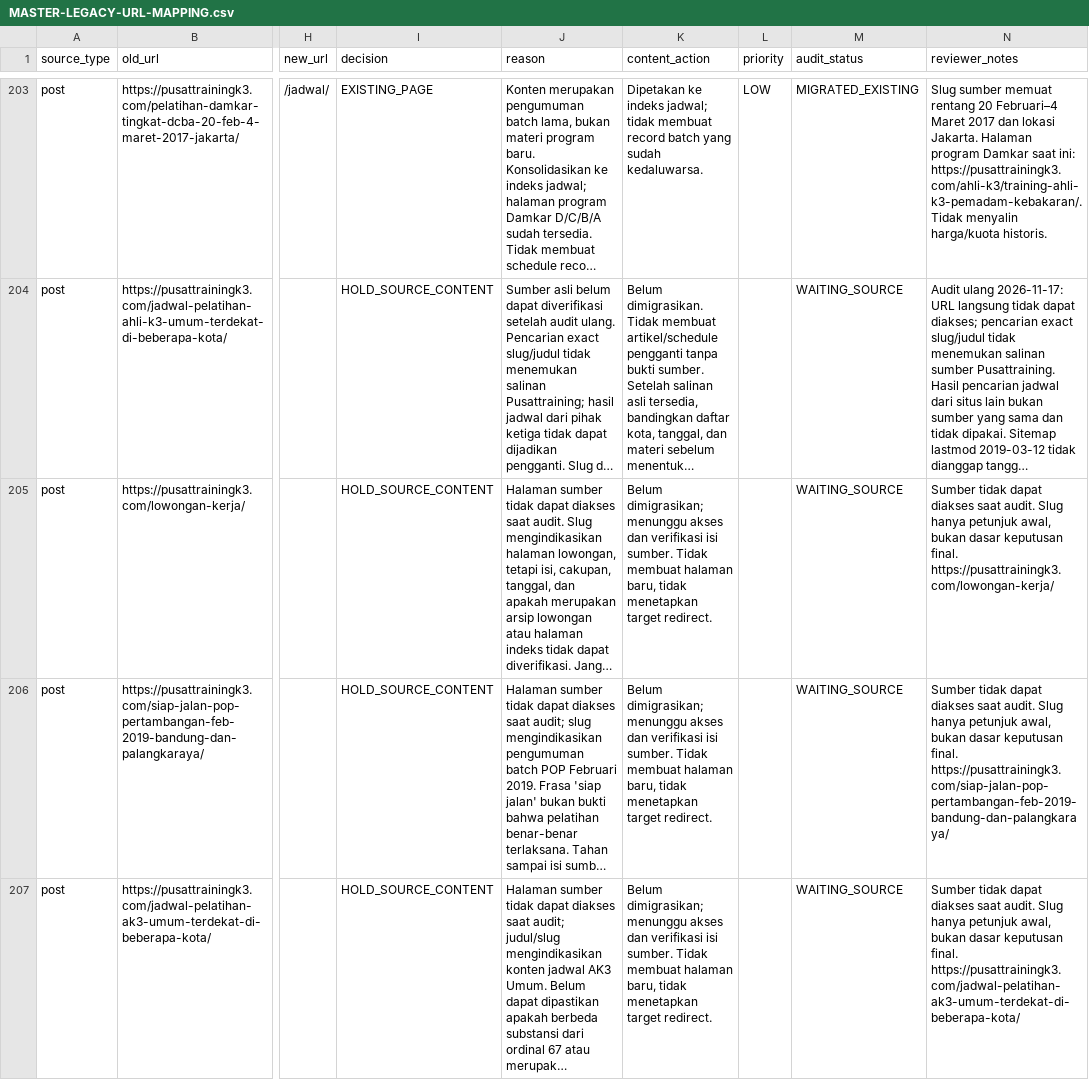
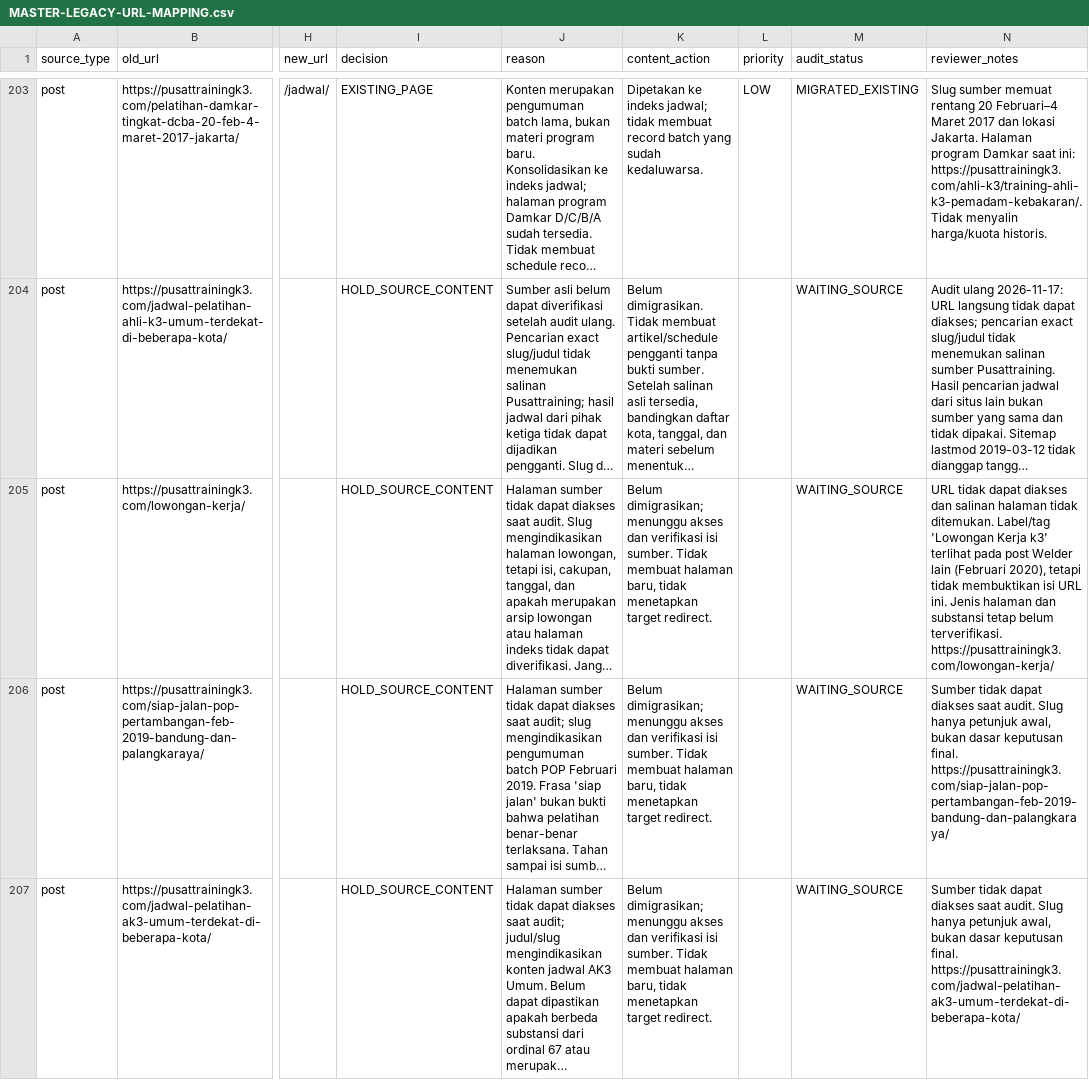
Before and after one commit to arisciwek/pusattraining, a CSV file: docs/MASTER-LEGACY-URL-MAPPING.csv, drawn as a sheet; only a part is shown, gaps mark what is left out; long unchanged cells end in …; the diff names each change by its address in the sheet, - before the commit and + after, or states it on an @@ line.

Commit message:
docs(audit): align mapping evidence for legacy post 68

```diff
--- a/docs/MASTER-LEGACY-URL-MAPPING.csv
+++ b/docs/MASTER-LEGACY-URL-MAPPING.csv
-N205 (reviewer_notes): Sumber tidak dapat diakses saat audit. Slug hanya petunjuk awal, bukan dasar keputusan final. https://pusattrainingk3.com/lowongan-kerja/
+N205 (reviewer_notes): URL tidak dapat diakses dan salinan halaman tidak ditemukan. Label/tag 'Lowongan Kerja k3' terlihat pada post Welder lain (Februari 2020), tetapi tidak membuktikan isi URL ini. Jenis halaman dan substansi tetap belum terverifikasi. https://pusattrainingk3.com/lowongan-kerja/
```
